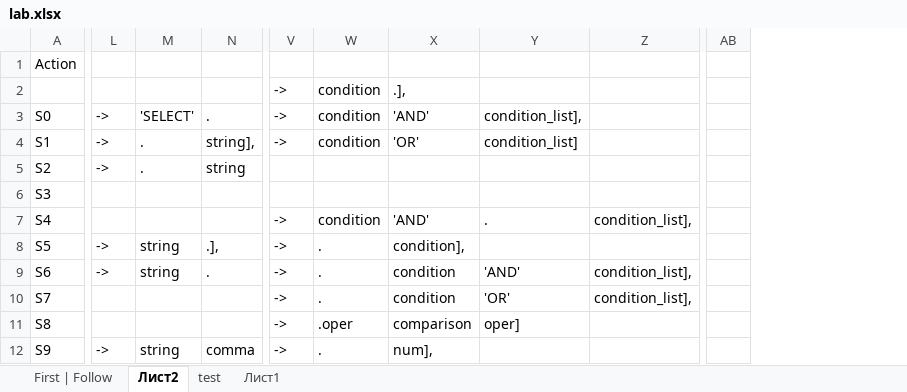
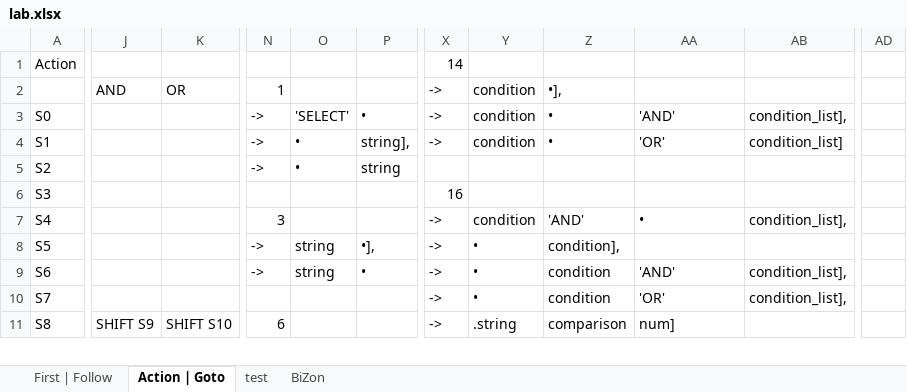
Before and after one commit to kuskas112/Labs, an Excel workbook: Метяп/5/lab.xlsx, sheet Action | Goto, drawn as a sheet; only a part is shown, gaps mark what is left out; values as stored, in another font and other column widths than the file's, no borders; removed rows and columns are numbered as before the commit, all else as after; rows hold the shown columns only; the diff covers the shown part only; the diff names each change by its address in the sheet, - before the commit and + after, or states it on an @@ line.

```diff
--- a/Метяп/5/lab.xlsx (sheet Action | Goto)
+++ b/Метяп/5/lab.xlsx (sheet Action | Goto)
-sheet tab: Лист2
+sheet tab: Action | Goto
-sheet tab: Лист1
+sheet tab: BiZon
+column J, rows 2-11: AND |  |  |  |  |  |  |  |  | SHIFT S9
+column K, rows 2-11: OR |  |  |  |  |  |  |  |  | SHIFT S10
-column W, rows 2-11: condition | condition | condition |  |  | condition | . | . | . | .oper
+column Y, rows 2-11: condition | condition | condition |  |  | condition | • | • | • | .string
-column AB, empty
+column AD, empty
-X1: (empty)
+X1: 14
-N2: (empty)
+N2: 1
-Z2: .],
+Z2: •],
-P3: .
+P3: •
-Z3: 'AND'
+Z3: •
-AA3: condition_list],
+AA3: 'AND'
-AB3: (empty)
+AB3: condition_list],
-O4:O5: .
+O4:O5: •
-Z4: 'OR'
+Z4: •
-AA4: condition_list]
+AA4: 'OR'
-AB4: (empty)
+AB4: condition_list]
-X6: (empty)
+X6: 16
-N7: (empty)
+N7: 3
-AA7: .
+AA7: •
-P8: .],
+P8: •],
-P9: .
+P9: •
-N11: (empty)
+N11: 6
-AA11: oper]
+AA11: num]
-row 12: S9 | -> | string | comma | -> | . | num],
```
Also changed, not shown: 20 added rows, 17 removed rows, 48 edited cells and row numbers in column A elsewhere in this sheet, sheet test, formulas that keep their value, 7 other files.
